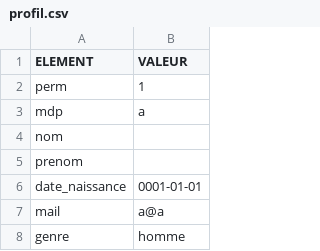
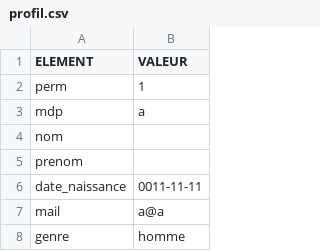
Before and after one commit to EsteAbzl/PhP-project, a CSV file: data/profils/a/profil.csv, drawn as a sheet.

```diff
--- a/data/profils/a/profil.csv
+++ b/data/profils/a/profil.csv
@@ -5,3 +5,3 @@ nom;;
 prenom;;
-date_naissance;0001-01-01;
+date_naissance;0011-11-11;
 mail;a@a;
```
Also changed, not shown: 21 other files.
